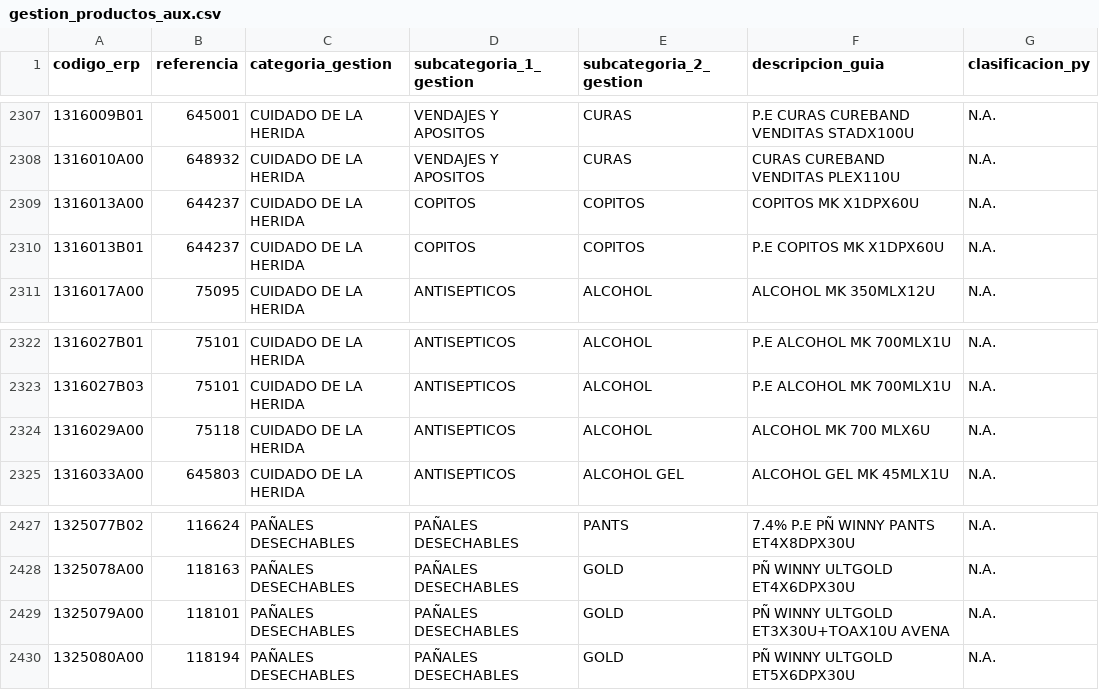
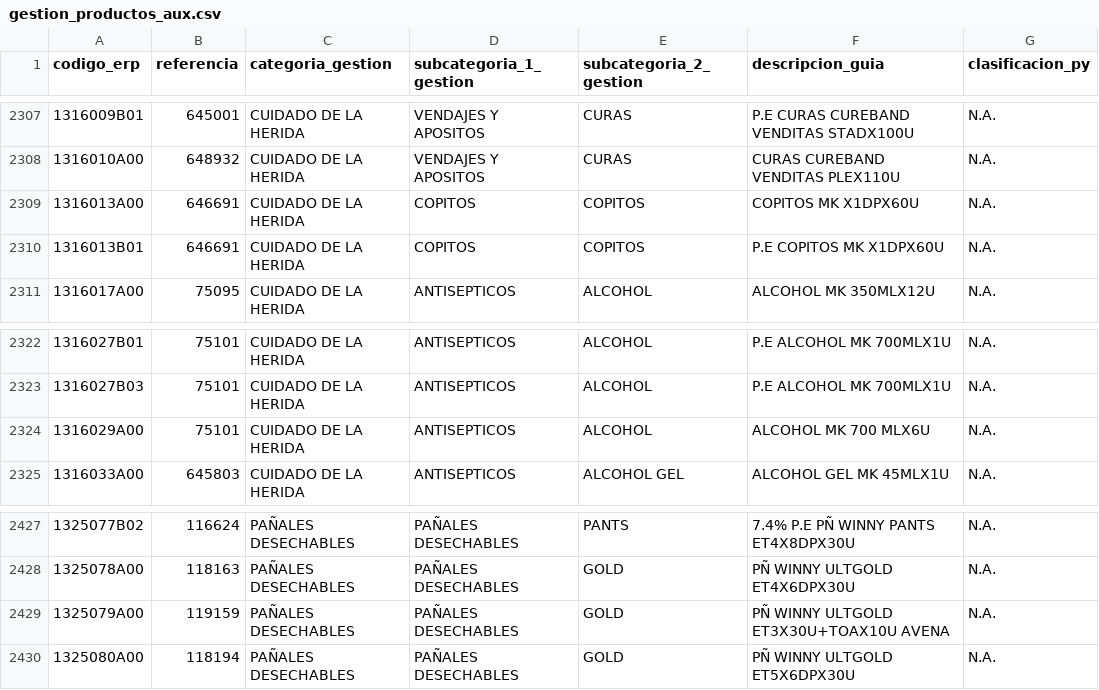
Before and after one commit to EdinsonHernandez92/proyectos_gestion_comercial, a CSV file: datos_entrada/gestion_productos_aux.csv, drawn as a sheet; only a part is shown, gaps mark what is left out; the diff names each change by its address in the sheet, - before the commit and + after, or states it on an @@ line.

Commit message:
Ajustes productos

```diff
--- a/datos_entrada/gestion_productos_aux.csv
+++ b/datos_entrada/gestion_productos_aux.csv
-B2309:B2310 (referencia): 644237
+B2309:B2310 (referencia): 646691
-B2324 (referencia): 75118
+B2324 (referencia): 75101
-B2429 (referencia): 118101
+B2429 (referencia): 119159
```
